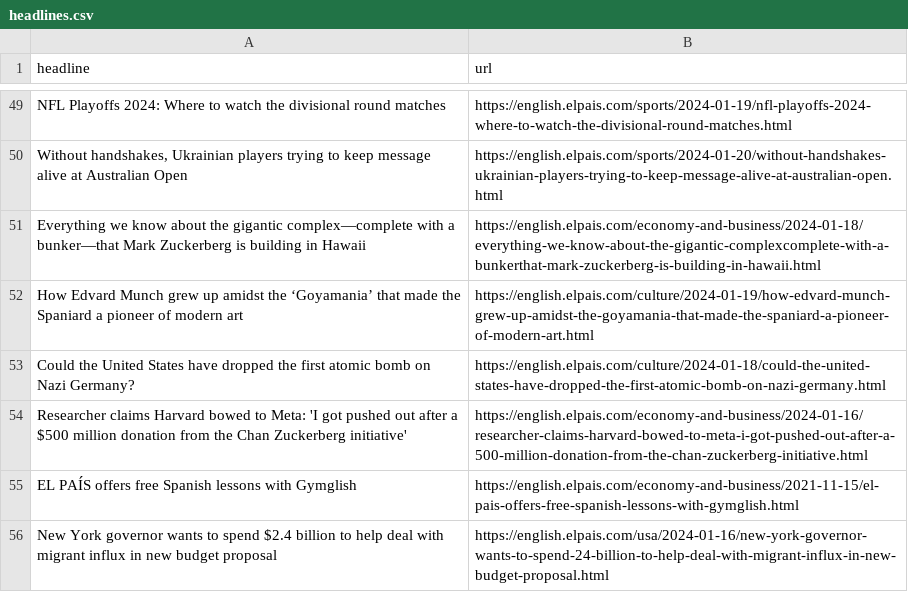
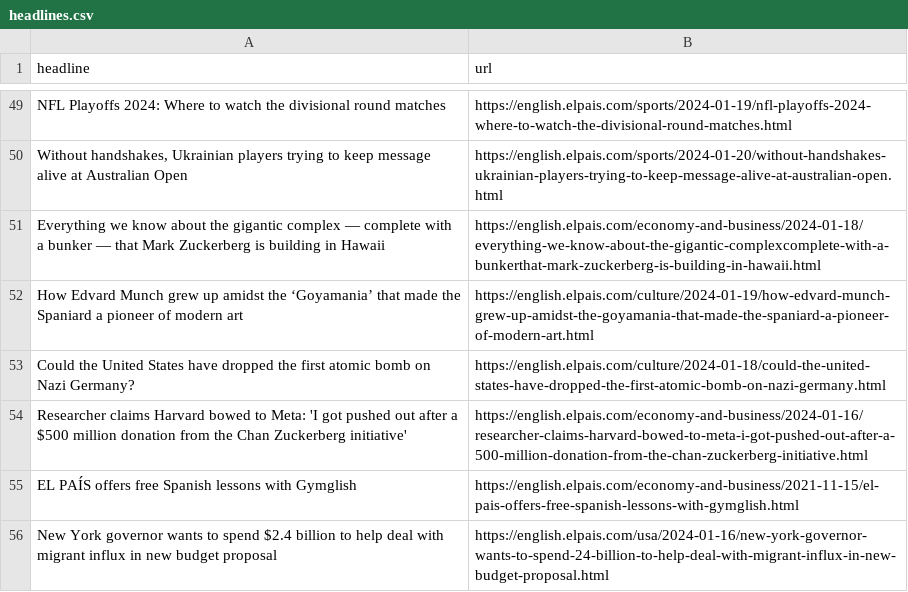
Before and after one commit to dlaiu/headlines-scraper, a CSV file: headlines.csv, drawn as a sheet; only a part is shown, gaps mark what is left out.

```diff
--- a/headlines.csv
+++ b/headlines.csv
@@ -50,3 +50,3 @@ NFL Playoffs 2024: Where to watch the divisional round matches,https://english.e
 "Without handshakes, Ukrainian players trying to keep message alive at Australian Open",https://english.elpais.com/sports/2024-01-20/without-handshakes-ukrainian-players-trying-to-keep-message-alive-at-australian-open.html
-Everything we know about the gigantic complex—complete with a bunker—that Mark Zuckerberg is building in Hawaii,https://english.elpais.com/economy-and-business/2024-01-18/everything-we-know-about-the-gigantic-complexcomplete-with-a-bunkerthat-mark-zuckerberg-is-building-in-hawaii.html
+Everything we know about the gigantic complex — complete with a bunker — that Mark Zuckerberg is building in Hawaii,https://english.elpais.com/economy-and-business/2024-01-18/everything-we-know-about-the-gigantic-complexcomplete-with-a-bunkerthat-mark-zuckerberg-is-building-in-hawaii.html
 How Edvard Munch grew up amidst the ‘Goyamania’ that made the Spaniard a pioneer of modern art,https://english.elpais.com/culture/2024-01-19/how-edvard-munch-grew-up-amidst-the-goyamania-that-made-the-spaniard-a-pioneer-of-modern-art.html
```
